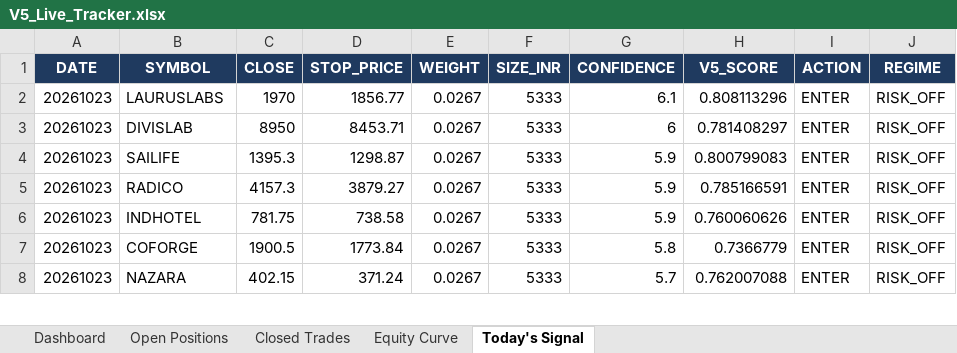
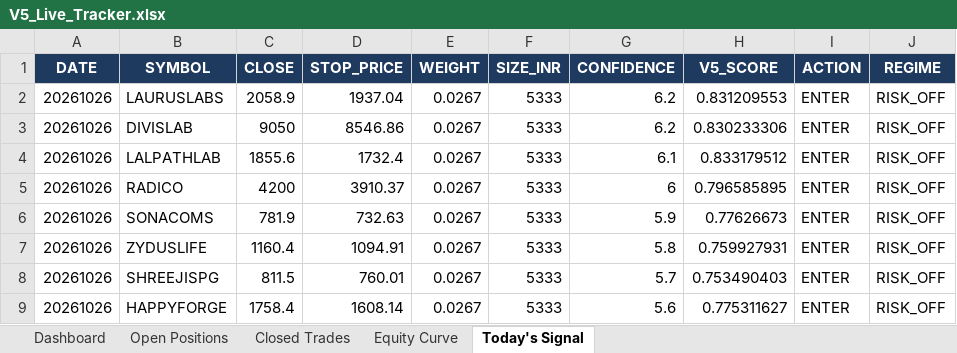
Before and after one commit to shubhamkrpal3-web/v5-stockpicker, an Excel workbook: V5_Live_Tracker.xlsx, sheet Today's Signal, drawn as a sheet; only a part is shown; values as stored, in another font and other column widths than the file's, no borders; removed rows and columns are numbered as before the commit, all else as after; the diff covers the shown part only; the diff names each change by its address in the sheet, - before the commit and + after, or states it on an @@ line.

```diff
--- a/V5_Live_Tracker.xlsx (sheet Today's Signal)
+++ b/V5_Live_Tracker.xlsx (sheet Today's Signal)
-A2:A3 (DATE): 20261023
+A2:A3 (DATE): 20261026
-C2 (CLOSE): 1970
+C2 (CLOSE): 2058.9
-D2 (STOP_PRICE): 1856.77
+D2 (STOP_PRICE): 1937.04
-G2 (CONFIDENCE): 6.1
+G2 (CONFIDENCE): 6.2
-H2 (V5_SCORE): 0.808113296
+H2 (V5_SCORE): 0.831209553
-C3 (CLOSE): 8950
+C3 (CLOSE): 9050
-D3 (STOP_PRICE): 8453.71
+D3 (STOP_PRICE): 8546.86
-G3 (CONFIDENCE): 6
+G3 (CONFIDENCE): 6.2
-H3 (V5_SCORE): 0.781408297
+H3 (V5_SCORE): 0.830233306
-row 4: 20261023 | SAILIFE | 1395.3 | 1298.87 | 0.0267 | 5333 | 5.9 | 0.800799083 | ENTER | RISK_OFF
+row 4: 20261026 | LALPATHLAB | 1855.6 | 1732.4 | 0.0267 | 5333 | 6.1 | 0.833179512 | ENTER | RISK_OFF
-A5:A8 (DATE): 20261023
+A5:A8 (DATE): 20261026
-C5 (CLOSE): 4157.3
+C5 (CLOSE): 4200
-D5 (STOP_PRICE): 3879.27
+D5 (STOP_PRICE): 3910.37
-G5 (CONFIDENCE): 5.9
+G5 (CONFIDENCE): 6
-H5 (V5_SCORE): 0.785166591
+H5 (V5_SCORE): 0.796585895
-B6 (SYMBOL): INDHOTEL
+B6 (SYMBOL): SONACOMS
-C6 (CLOSE): 781.75
+C6 (CLOSE): 781.9
-D6 (STOP_PRICE): 738.58
+D6 (STOP_PRICE): 732.63
-H6 (V5_SCORE): 0.760060626
+H6 (V5_SCORE): 0.77626673
-B7 (SYMBOL): COFORGE
+B7 (SYMBOL): ZYDUSLIFE
-C7 (CLOSE): 1900.5
+C7 (CLOSE): 1160.4
-D7 (STOP_PRICE): 1773.84
+D7 (STOP_PRICE): 1094.91
-H7 (V5_SCORE): 0.7366779
+H7 (V5_SCORE): 0.759927931
-B8 (SYMBOL): NAZARA
+B8 (SYMBOL): SHREEJISPG
-C8 (CLOSE): 402.15
+C8 (CLOSE): 811.5
-D8 (STOP_PRICE): 371.24
+D8 (STOP_PRICE): 760.01
-H8 (V5_SCORE): 0.762007088
+H8 (V5_SCORE): 0.753490403
+row 9: 20261026 | HAPPYFORGE | 1758.4 | 1608.14 | 0.0267 | 5333 | 5.6 | 0.775311627 | ENTER | RISK_OFF
```
Also changed, not shown: 4 added rows, 5 removed rows and 15 edited cells elsewhere in this sheet, sheet Open Positions, sheet Dashboard, sheet Equity Curve, 11 other files.
